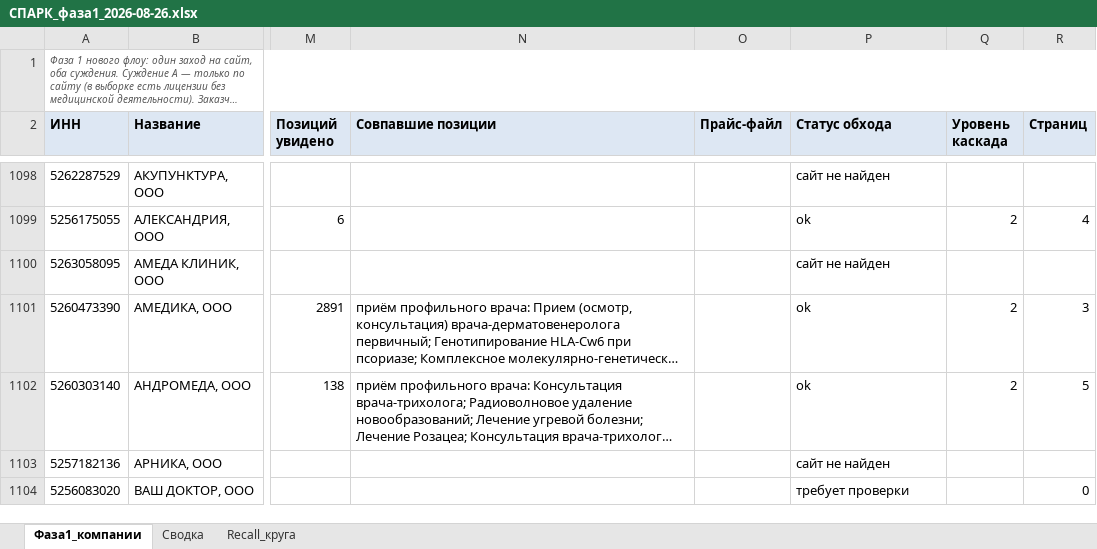
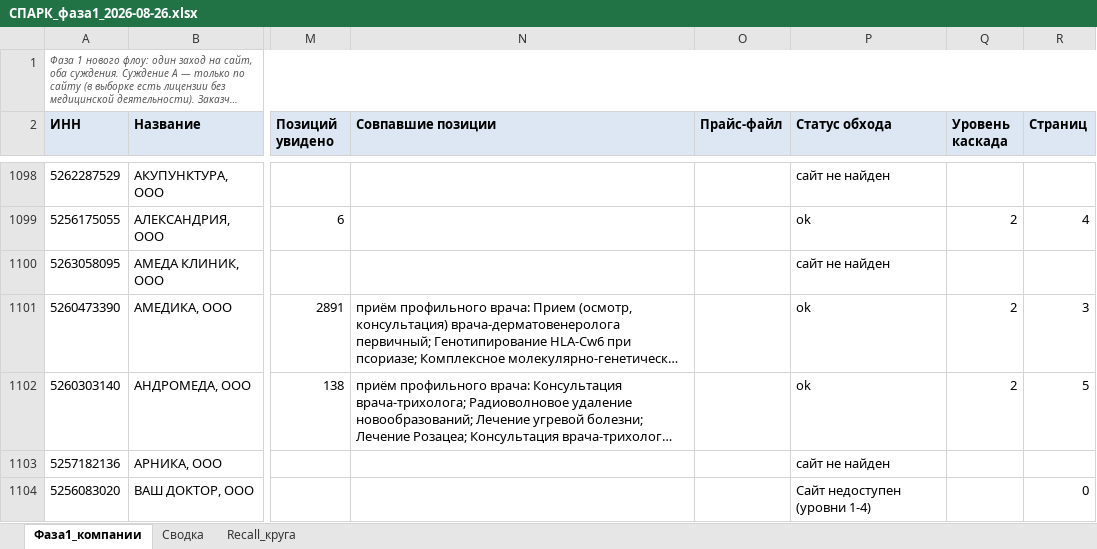
Before and after one commit to ddinnovationhub/Chistaya_kozha_research, an Excel workbook: output/СПАРК_фаза1_2026-08-26.xlsx, sheet Фаза1_компании, drawn as a sheet; only a part is shown, gaps mark what is left out; long unchanged cells end in …; values as stored, in another font and other column widths than the file's, no borders; the diff covers the shown part only; the diff names each change by its address in the sheet, - before the commit and + after, or states it on an @@ line.

```diff
--- a/output/СПАРК_фаза1_2026-08-26.xlsx (sheet Фаза1_компании)
+++ b/output/СПАРК_фаза1_2026-08-26.xlsx (sheet Фаза1_компании)
-P1104 (Статус обхода): требует проверки
+P1104 (Статус обхода): Сайт недоступен (уровни 1-4)
```
Also changed, not shown: 206 edited cells elsewhere in this sheet, sheet Сводка, 3 other files.
